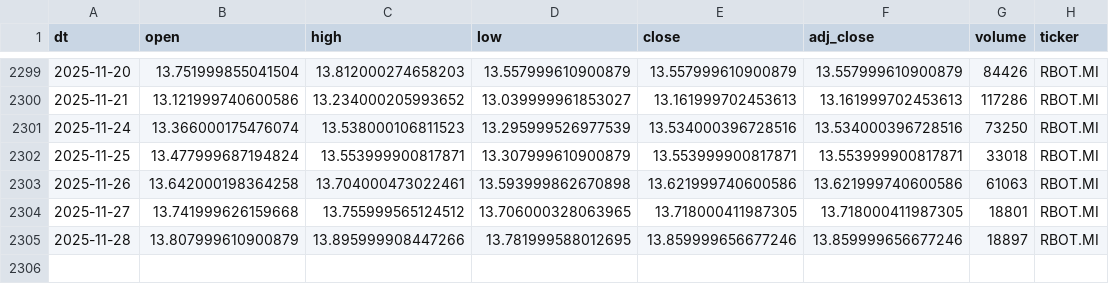
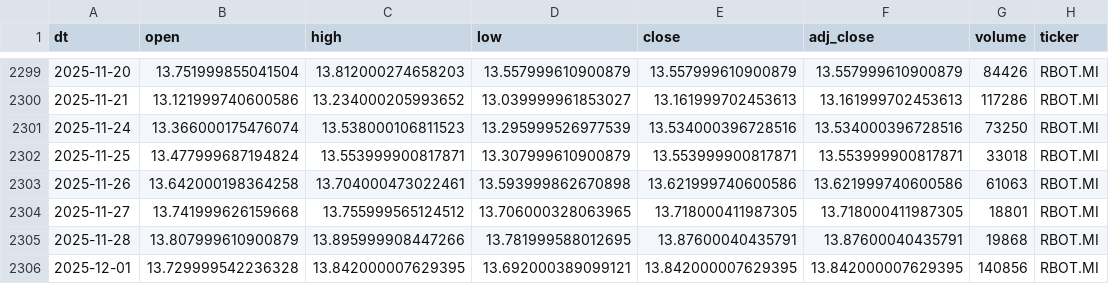
Before and after one commit to antoniosanso/etf-datalake, a CSV file: data/RBOT.MI.csv, drawn as a sheet; only a part is shown, gaps mark what is left out.

```diff
--- a/data/RBOT.MI.csv
+++ b/data/RBOT.MI.csv
@@ -2304,2 +2304,3 @@ dt,open,high,low,close,adj_close,volume,ticker
 2025-11-27,13.741999626159668,13.755999565124512,13.706000328063965,13.718000411987305,13.718000411987305,18801,RBOT.MI
-2025-11-28,13.807999610900879,13.895999908447266,13.781999588012695,13.859999656677246,13.859999656677246,18897,RBOT.MI
+2025-11-28,13.807999610900879,13.895999908447266,13.781999588012695,13.87600040435791,13.87600040435791,19868,RBOT.MI
+2025-12-01,13.729999542236328,13.842000007629395,13.692000389099121,13.842000007629395,13.842000007629395,140856,RBOT.MI
```
Also changed, not shown: data/EDEF.DE.csv, data/SEME.MI.csv, 10 other files.
